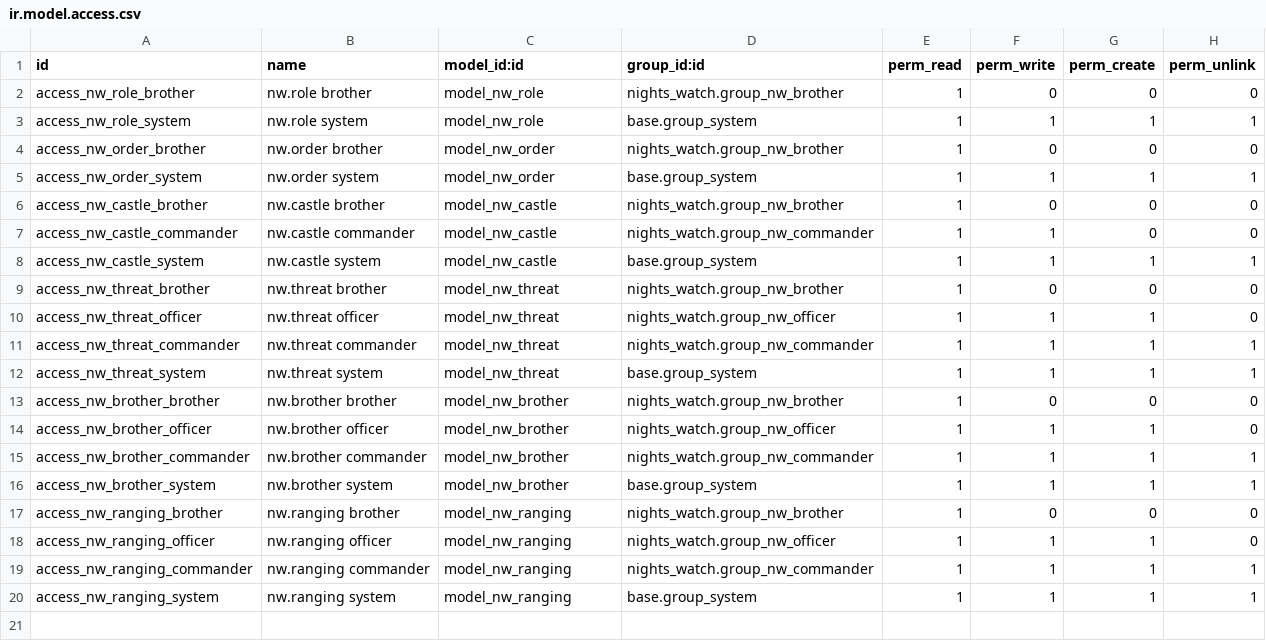
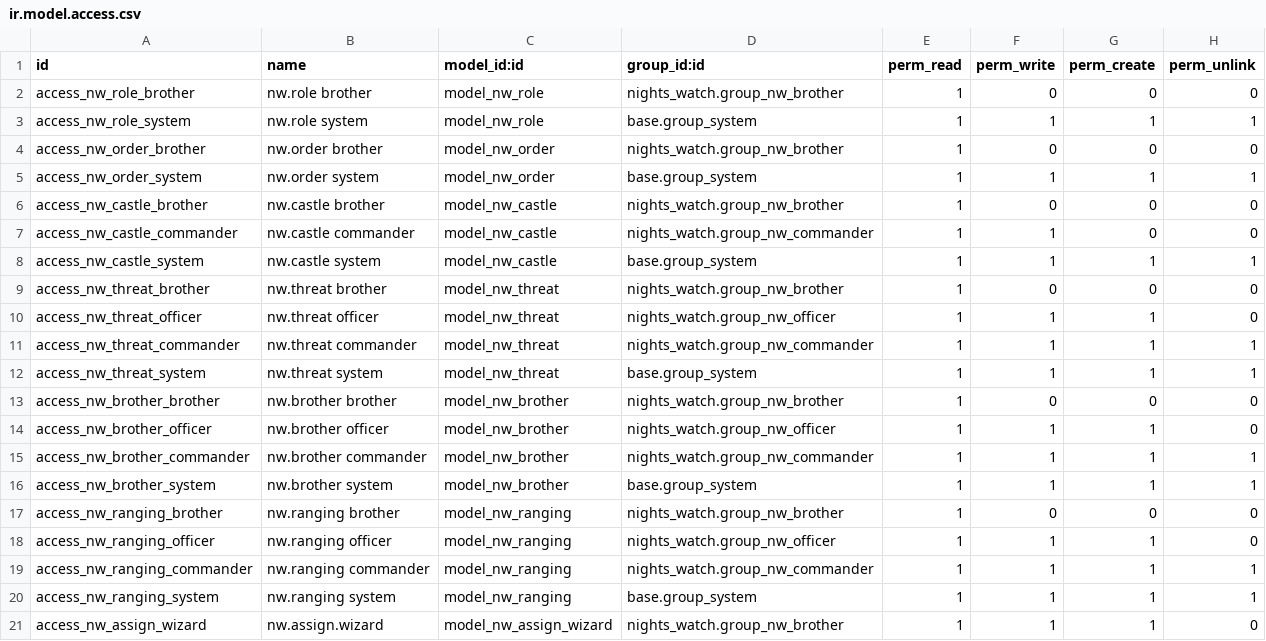
Before and after one commit to gavrilenkoan/odoo_nights_watch, a CSV file: nights_watch/security/ir.model.access.csv, drawn as a sheet.

Commit message:
feat: add assign order wizard

```diff
--- a/nights_watch/security/ir.model.access.csv
+++ b/nights_watch/security/ir.model.access.csv
@@ -20 +20,2 @@ access_nw_ranging_commander,nw.ranging commander,model_nw_ranging,nights_watch.g
 access_nw_ranging_system,nw.ranging system,model_nw_ranging,base.group_system,1,1,1,1
+access_nw_assign_wizard,nw.assign.wizard,model_nw_assign_wizard,nights_watch.group_nw_brother,1,1,1,0
```
Also changed, not shown: 6 other files.
